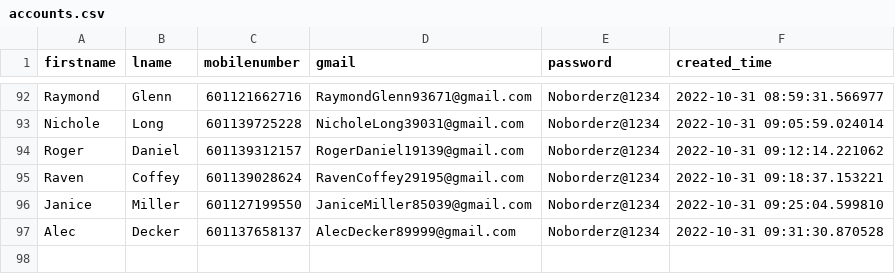
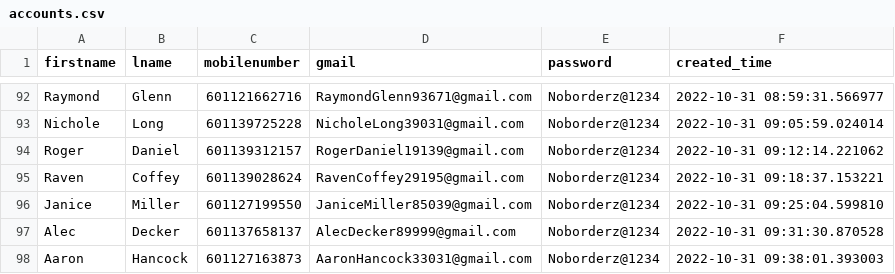
Before and after one commit to vipinkumar2/google_pyauto, a CSV file: accounts.csv, drawn as a sheet; only a part is shown, gaps mark what is left out.

Commit message:
added new email at csv

```diff
--- a/accounts.csv
+++ b/accounts.csv
@@ -97 +97,2 @@ Janice,Miller,601127199550,JaniceMiller85039@gmail.com,Noborderz@1234,2022-10-31
 Alec,Decker,601137658137,AlecDecker89999@gmail.com,Noborderz@1234,2022-10-31 09:31:30.870528
+Aaron,Hancock,601127163873,AaronHancock33031@gmail.com,Noborderz@1234,2022-10-31 09:38:01.393003
```
